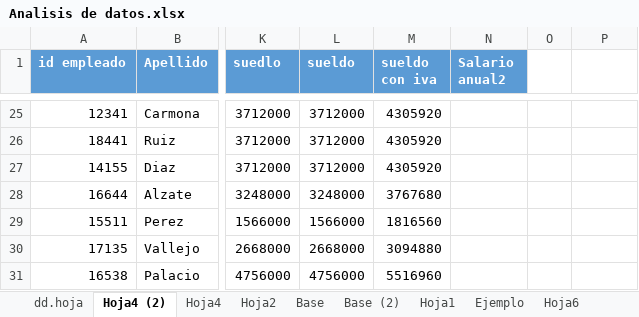
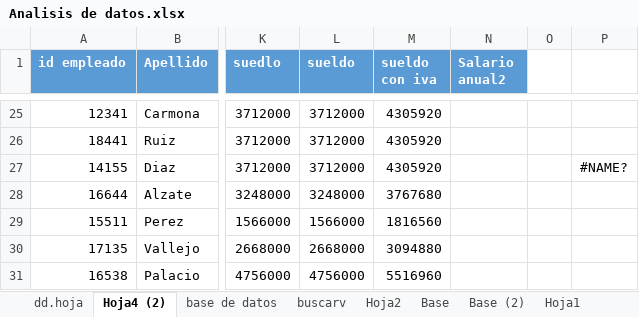
Before and after one commit to Jose-Ch1/excel-for-Data-Analysis, an Excel workbook: Analisis de datos.xlsx, sheet Hoja4 (2), drawn as a sheet; only a part is shown, gaps mark what is left out; values as stored, in another font and other column widths than the file's, no borders; table styles not drawn; the diff names each change by its address in the sheet, - before the commit and + after, or states it on an @@ line.

```diff
--- a/Analisis de datos.xlsx (sheet Hoja4 (2))
+++ b/Analisis de datos.xlsx (sheet Hoja4 (2))
-sheet tab: Hoja4
+sheet tab: base de datos
+sheet tab: buscarv
-P27: (empty)
+P27: #NAME?
```
Also changed, not shown: sheet base de datos, formulas that keep their value, charts or pictures, 17 other files.
